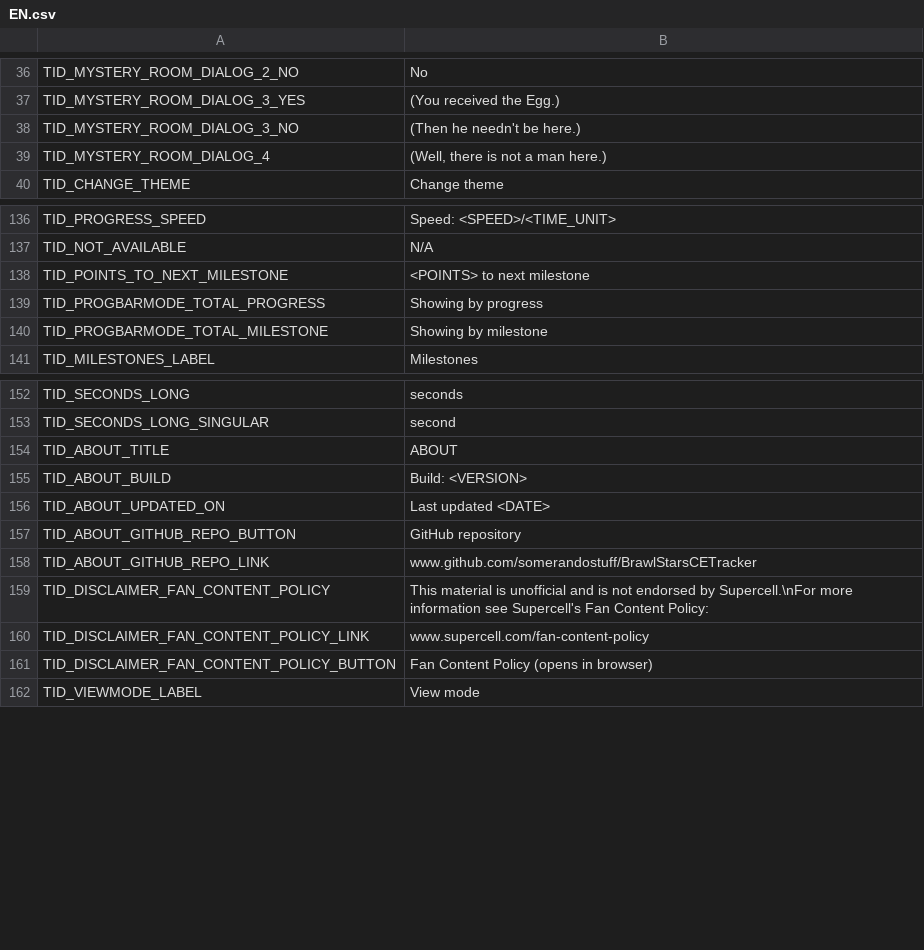
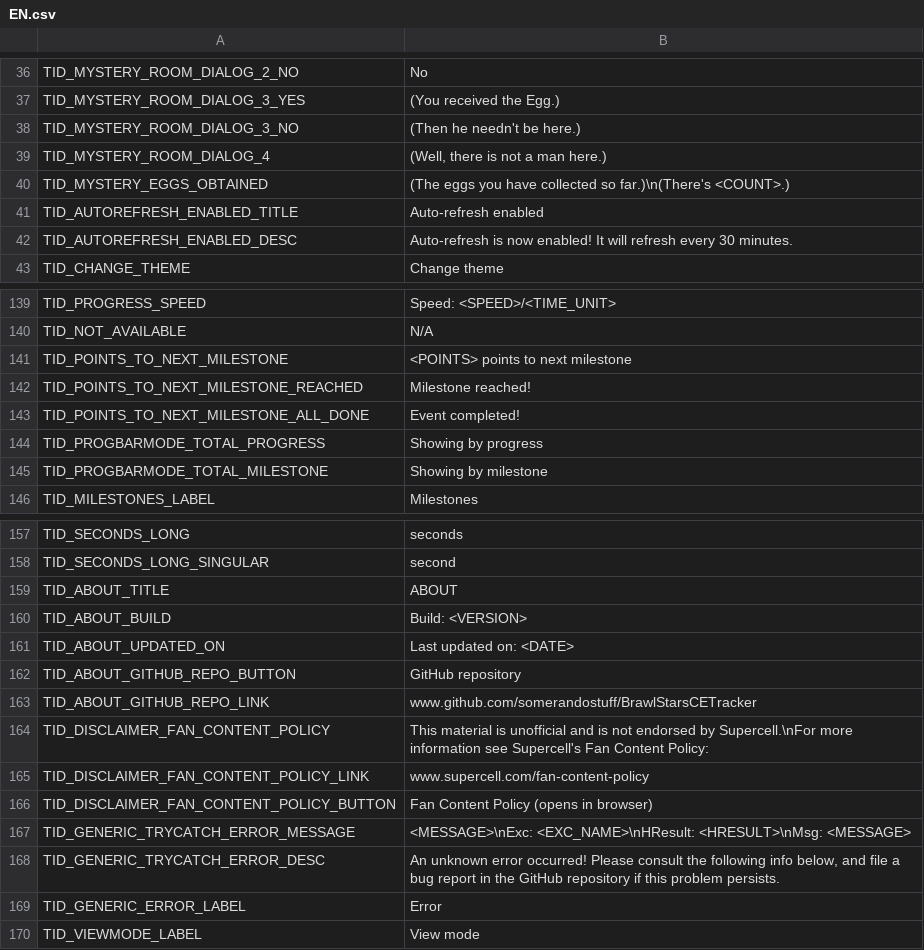
Before and after one commit to somerandostuff/BrawlStarsCETracker, a CSV file: EventTrackerWPF/Localization/EN.csv, drawn as a sheet; only a part is shown, gaps mark what is left out.

```diff
--- a/EventTrackerWPF/Localization/EN.csv
+++ b/EventTrackerWPF/Localization/EN.csv
@@ -39,2 +39,5 @@
 "TID_MYSTERY_ROOM_DIALOG_4","(Well, there is not a man here.)"
+"TID_MYSTERY_EGGS_OBTAINED","(The eggs you have collected so far.)\n(There's <COUNT>.)"
+"TID_AUTOREFRESH_ENABLED_TITLE","Auto-refresh enabled"
+"TID_AUTOREFRESH_ENABLED_DESC","Auto-refresh is now enabled! It will refresh every 30 minutes."
 "TID_CHANGE_THEME","Change theme"
@@ -137,3 +140,5 @@
 "TID_NOT_AVAILABLE","N/A"
-"TID_POINTS_TO_NEXT_MILESTONE","<POINTS> to next milestone"
+"TID_POINTS_TO_NEXT_MILESTONE","<POINTS> points to next milestone"
+"TID_POINTS_TO_NEXT_MILESTONE_REACHED","Milestone reached!"
+"TID_POINTS_TO_NEXT_MILESTONE_ALL_DONE","Event completed!"
 "TID_PROGBARMODE_TOTAL_PROGRESS","Showing by progress"
@@ -155,3 +160,3 @@
 "TID_ABOUT_BUILD","Build: <VERSION>"
-"TID_ABOUT_UPDATED_ON","Last updated <DATE>"
+"TID_ABOUT_UPDATED_ON","Last updated on: <DATE>"
 "TID_ABOUT_GITHUB_REPO_BUTTON","GitHub repository"
@@ -161,2 +166,5 @@
 "TID_DISCLAIMER_FAN_CONTENT_POLICY_BUTTON","Fan Content Policy (opens in browser)"
+"TID_GENERIC_TRYCATCH_ERROR_MESSAGE","<MESSAGE>\nExc: <EXC_NAME>\nHResult: <HRESULT>\nMsg: <MESSAGE>"
+"TID_GENERIC_TRYCATCH_ERROR_DESC","An unknown error occurred! Please consult the following info below, and file a bug report in the GitHub repository if this problem persists."
+"TID_GENERIC_ERROR_LABEL","Error"
 "TID_VIEWMODE_LABEL","View mode"
```
Also changed, not shown: EventTrackerWPF/Localization/VI.csv, 11 other files.
